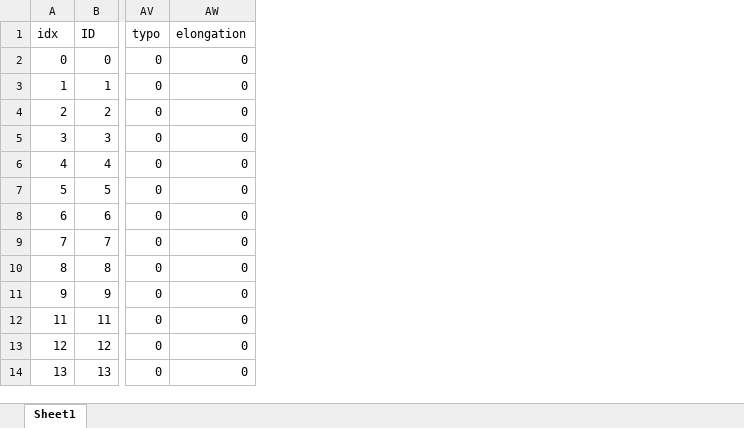
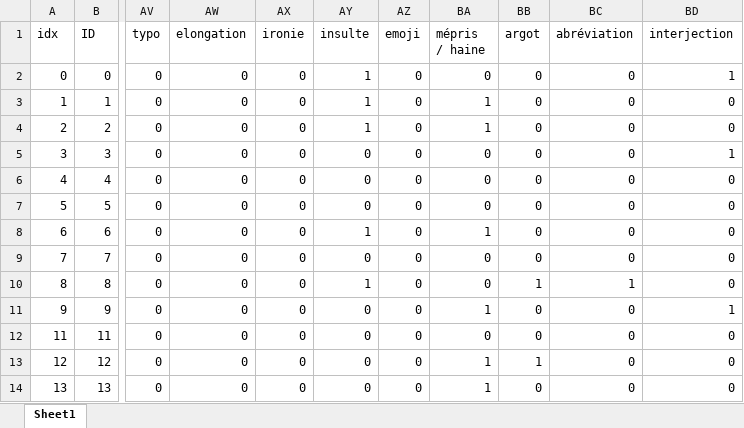
Before and after one commit to GwenTsang/EMOTYC, an Excel workbook: outputs/obésité/obésité_annotations_gold_flat.xlsx, sheet Sheet1, drawn as a sheet; only a part is shown, gaps mark what is left out; values as stored, in another font and other column widths than the file's, no borders; the diff names each change by its address in the sheet, - before the commit and + after, or states it on an @@ line.

```diff
--- a/outputs/obésité/obésité_annotations_gold_flat.xlsx (sheet Sheet1)
+++ b/outputs/obésité/obésité_annotations_gold_flat.xlsx (sheet Sheet1)
+column AX (ironie), rows 2-14: all 0
+column AY (insulte), rows 2-14: 1 | 1 | 1 | 0 | 0 | 0 | 1 | 0 | 1 | 0 | 0 | 0 | 0
+column AZ (emoji), rows 2-14: all 0
+column BA (mépris / haine), rows 2-14: 0 | 1 | 1 | 0 | 0 | 0 | 1 | 0 | 0 | 1 | 0 | 1 | 1
+column BB (argot), rows 2-14: 0 | 0 | 0 | 0 | 0 | 0 | 0 | 0 | 1 | 0 | 0 | 1 | 0
+column BC (abréviation), rows 2-14: 0 | 0 | 0 | 0 | 0 | 0 | 0 | 0 | 1 | 0 | 0 | 0 | 0
+column BD (interjection), rows 2-14: 1 | 0 | 0 | 1 | 0 | 0 | 0 | 0 | 0 | 1 | 0 | 0 | 0
```
Also changed, not shown: outputs/homophobie/homophobie_annotations_gold_flat.xlsx, outputs/racisme/racisme_annotations_gold_flat.xlsx, 5 other files.
